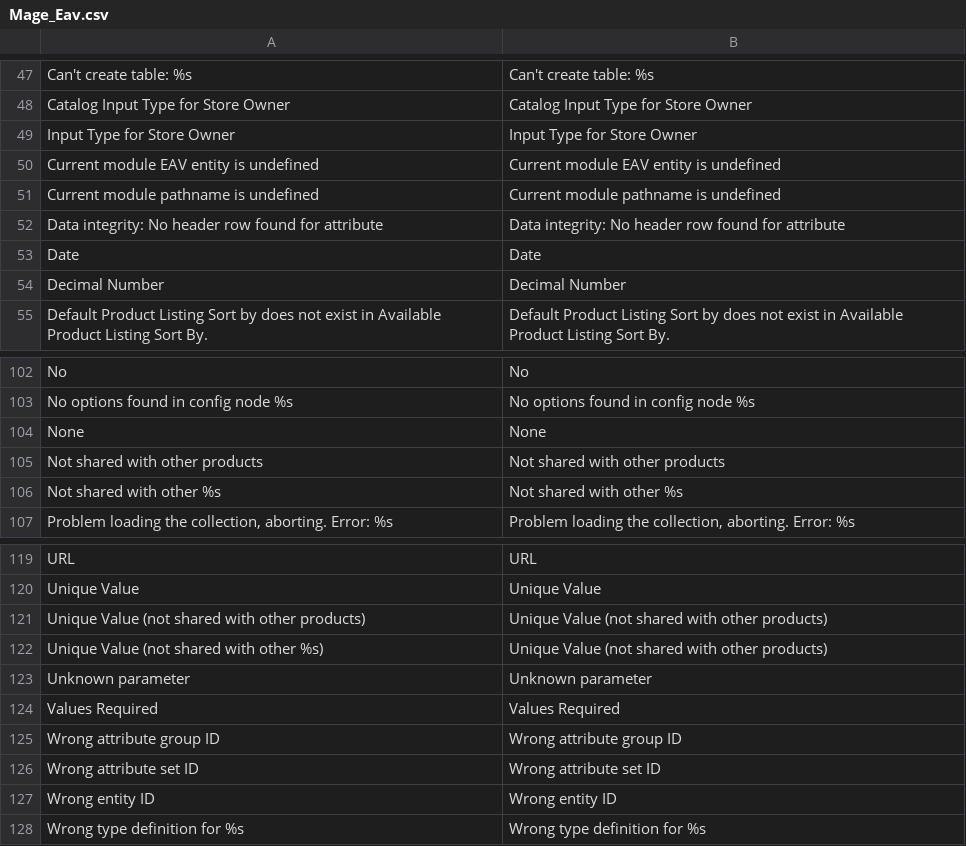
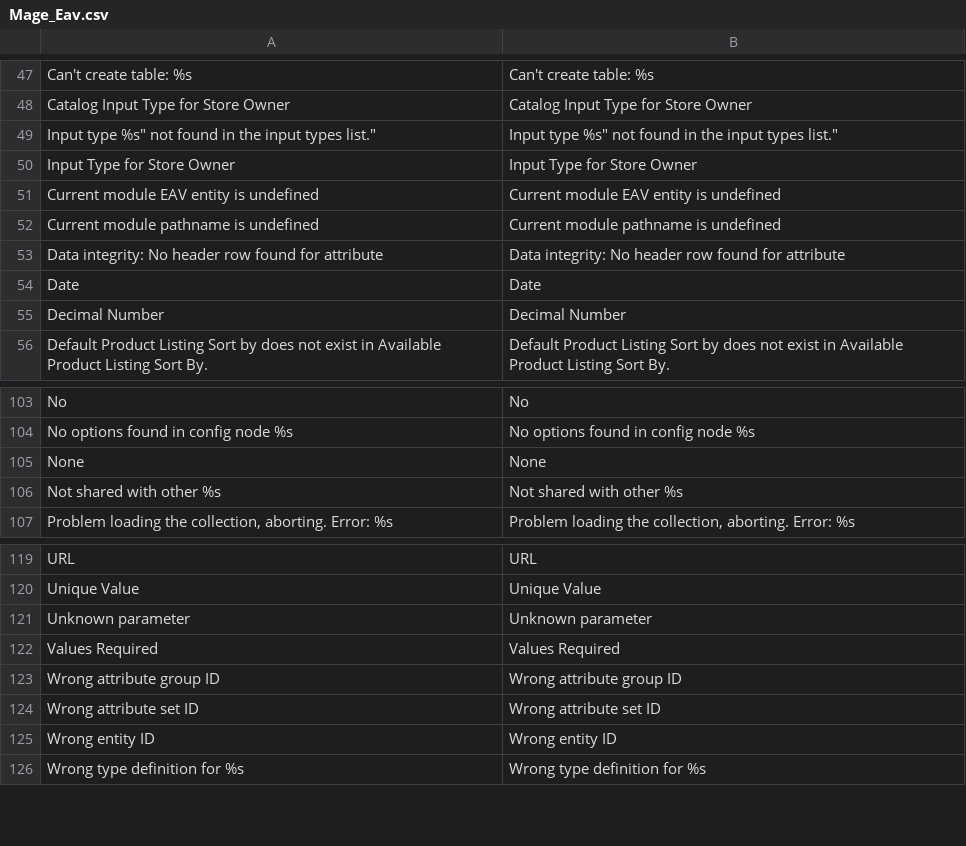
Before and after one commit to MahoCommerce/maho, a CSV file: app/locale/en_US/Mage_Eav.csv, drawn as a sheet; only a part is shown, gaps mark what is left out; removed rows and columns are numbered as before the commit, all else as after; the diff names each change by its address in the sheet, - before the commit and + after, or states it on an @@ line.

```diff
--- a/app/locale/en_US/Mage_Eav.csv
+++ b/app/locale/en_US/Mage_Eav.csv
+row 49: Input type %s" not found in the input types list." | Input type %s" not found in the input types list."
-row 105: Not shared with other products | Not shared with other products
-row 121: Unique Value (not shared with other products) | Unique Value (not shared with other products)
-row 122: Unique Value (not shared with other %s) | Unique Value (not shared with other products)
```
Also changed, not shown: app/locale/en_US/Mage_Core.csv, 30 other files.
